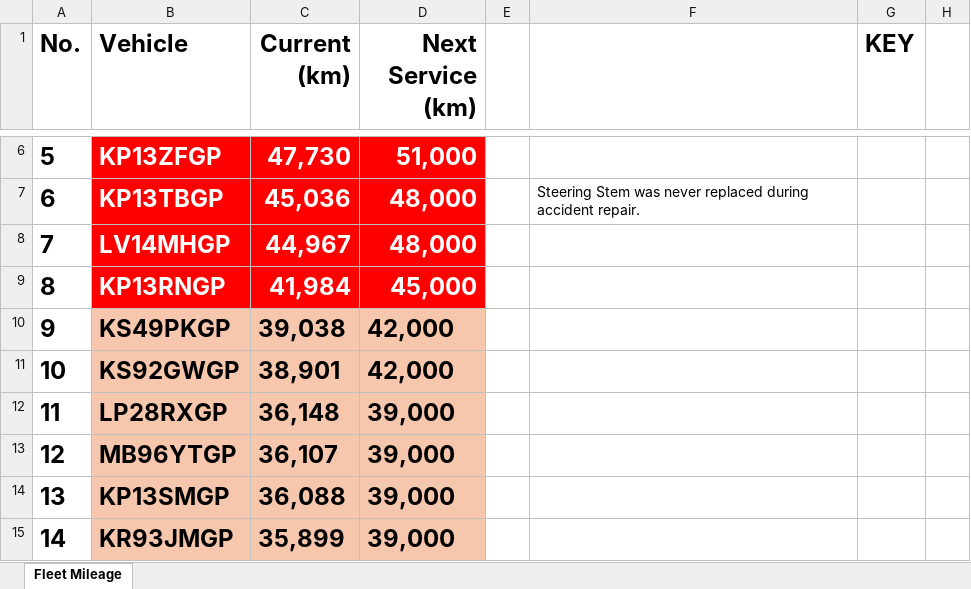
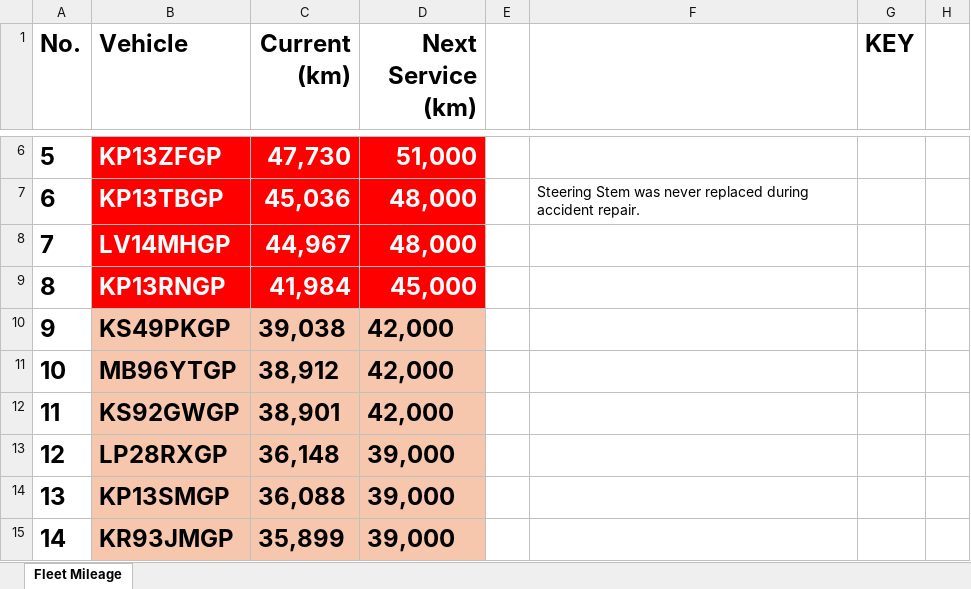
Before and after one commit to cloudlint/MobilityFleet, an Excel workbook: Fleet Mileage.xlsx, sheet Fleet Mileage, drawn as a sheet; only a part is shown, gaps mark what is left out; values as stored, in another font and other column widths than the file's, no borders; removed rows and columns are numbered as before the commit, all else as after; the diff names each change by its address in the sheet, - before the commit and + after, or states it on an @@ line.

```diff
--- a/Fleet Mileage.xlsx (sheet Fleet Mileage)
+++ b/Fleet Mileage.xlsx (sheet Fleet Mileage)
+row 11: 10 | MB96YTGP | 38,912 | 42,000
@@ column A (No.) renumbered between rows 12 and 13 @@
-row 13: 12 | MB96YTGP | 36,107 | 39,000
```
Also changed, not shown: 1 other file.
